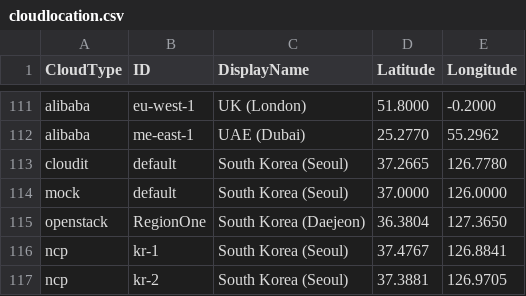
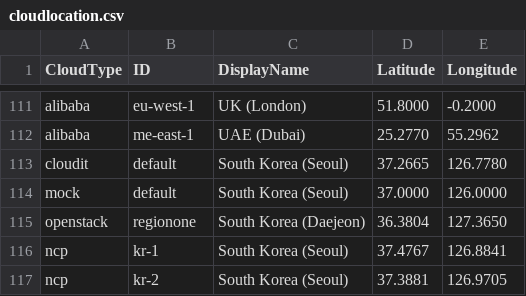
Before and after one commit to cloud-barista/cb-tumblebug, a CSV file: assets/cloudlocation.csv, drawn as a sheet; only a part is shown, gaps mark what is left out.

```diff
--- a/assets/cloudlocation.csv
+++ b/assets/cloudlocation.csv
@@ -114,3 +114,3 @@ cloudit,default,South Korea (Seoul),37.2665,126.7780
 mock,default,South Korea (Seoul),37.0000,126.0000
-openstack,RegionOne,South Korea (Daejeon),36.3804,127.3650
+openstack,regionone,South Korea (Daejeon),36.3804,127.3650
 ncp,kr-1,South Korea (Seoul),37.4767,126.8841
```
Also changed, not shown: 2 other files.
